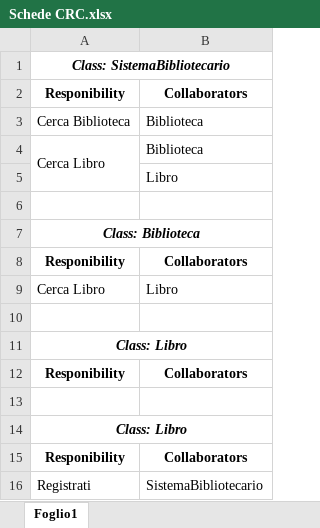
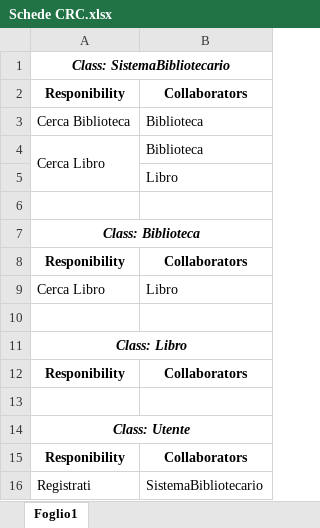
Before and after one commit to MichelazzoLeonardo/4AII-Michelazzo-Sviluppo-Iterativo, an Excel workbook: Schede CRC.xlsx, sheet Foglio1, drawn as a sheet; values as stored, in another font and other column widths than the file's, no borders; the diff names each change by its address in the sheet, - before the commit and + after, or states it on an @@ line.

Commit message:
correzione

```diff
--- a/Schede CRC.xlsx (sheet Foglio1)
+++ b/Schede CRC.xlsx (sheet Foglio1)
-A14: Class: Libro
+A14: Class: Utente
```
